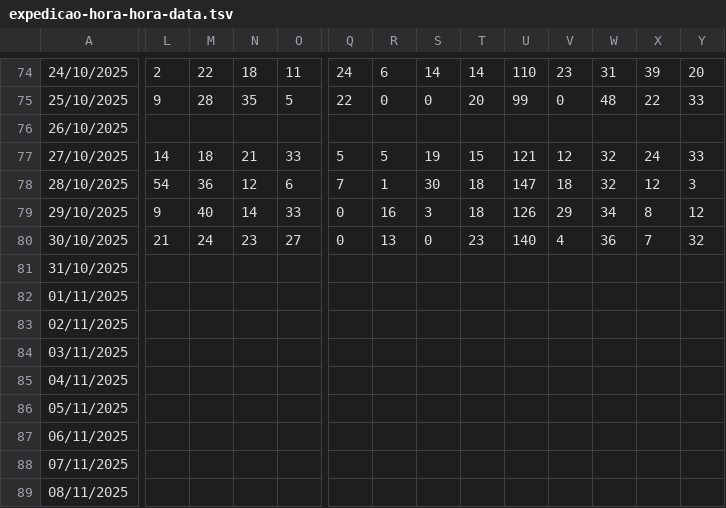
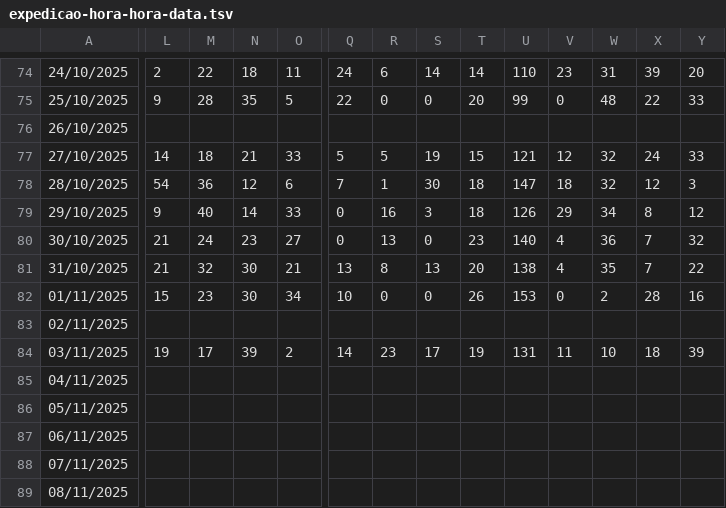
Before and after one commit to RelatorioGeral-Log-CAM/PassagemDeTurno, a TSV file: expedicao-hora-hora-data.tsv, drawn as a sheet; only a part is shown, gaps mark what is left out; removed rows and columns are numbered as before the commit, all else as after; rows hold the shown columns only; the diff covers the shown part only; the diff names each change by its address in the sheet, - before the commit and + after, or states it on an @@ line.

```diff
--- a/expedicao-hora-hora-data.tsv
+++ b/expedicao-hora-hora-data.tsv
-L81: (empty)
+L81: 21
-M81: (empty)
+M81: 32
-N81: (empty)
+N81: 30
-O81: (empty)
+O81: 21
-Q81: (empty)
+Q81: 13
-R81: (empty)
+R81: 8
-S81: (empty)
+S81: 13
-T81: (empty)
+T81: 20
-U81: (empty)
+U81: 138
-V81: (empty)
+V81: 4
-W81: (empty)
+W81: 35
-X81: (empty)
+X81: 7
-Y81: (empty)
+Y81: 22
-row 82: 01/11/2025
+row 82: 01/11/2025 | 15 | 23 | 30 | 34 | 10 | 0 | 0 | 26 | 153 | 0 | 2 | 28 | 16
-row 84: 03/11/2025
+row 84: 03/11/2025 | 19 | 17 | 39 | 2 | 14 | 23 | 17 | 19 | 131 | 11 | 10 | 18 | 39
```
Also changed, not shown: 17 edited cells elsewhere in this file, 999.tsv, armazem-estojos-data.tsv, 4 other files.
